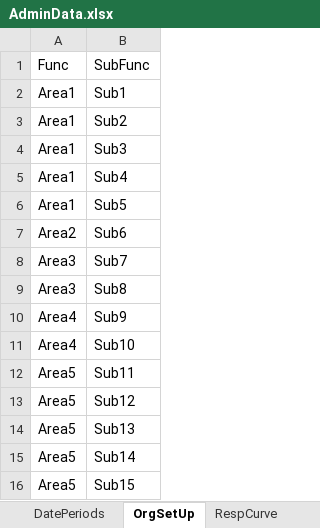
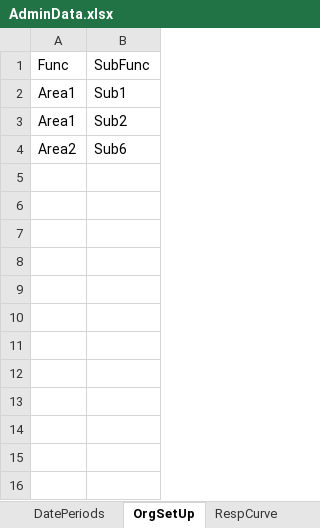
Before and after one commit to Nicey80/CampaignPlanner, an Excel workbook: data/AdminData.xlsx, sheet OrgSetUp, drawn as a sheet; values as stored, in another font and other column widths than the file's, no borders; the diff names each change by its address in the sheet, - before the commit and + after, or states it on an @@ line.

```diff
--- a/data/AdminData.xlsx (sheet OrgSetUp)
+++ b/data/AdminData.xlsx (sheet OrgSetUp)
-row 4: Area1 | Sub3
-row 5: Area1 | Sub4
-row 6: Area1 | Sub5
-row 8: Area3 | Sub7
-row 9: Area3 | Sub8
-row 10: Area4 | Sub9
-row 11: Area4 | Sub10
-row 12: Area5 | Sub11
-row 13: Area5 | Sub12
-row 14: Area5 | Sub13
-row 15: Area5 | Sub14
-row 16: Area5 | Sub15
```
Also changed, not shown: sheet DatePeriods, sheet RespCurveLookup, data/InitCampDB.xlsx, 5 other files.
